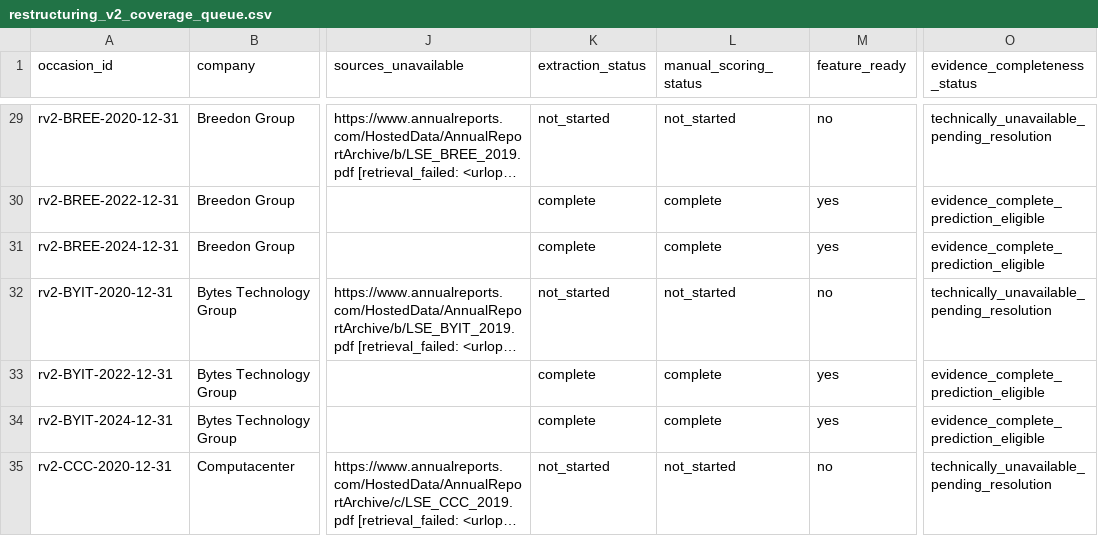
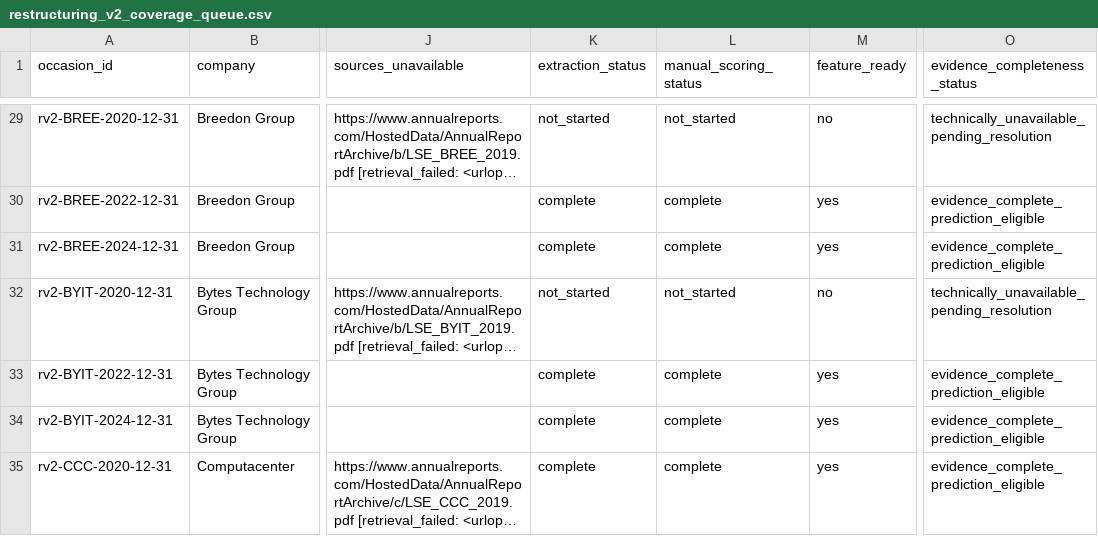
Before and after one commit to roseattridge-gif/piotw-intelligence, a CSV file: data/derived/restructuring_v2_coverage_queue.csv, drawn as a sheet; only a part is shown, gaps mark what is left out; long unchanged cells end in …; the diff covers the shown part only; the diff names each change by its address in the sheet, - before the commit and + after, or states it on an @@ line.

```diff
--- a/data/derived/restructuring_v2_coverage_queue.csv
+++ b/data/derived/restructuring_v2_coverage_queue.csv
-K35 (extraction_status): not_started
+K35 (extraction_status): complete
-L35 (manual_scoring_status): not_started
+L35 (manual_scoring_status): complete
-M35 (feature_ready): no
+M35 (feature_ready): yes
-O35 (evidence_completeness_status): technically_unavailable_pending_resolution
+O35 (evidence_completeness_status): evidence_complete_prediction_eligible
```
Also changed, not shown: 6 edited cells elsewhere in this file, data/derived/restructuring_v2_feature_review_queue.csv, data/restructuring_v2/features.csv, 6 other files.
